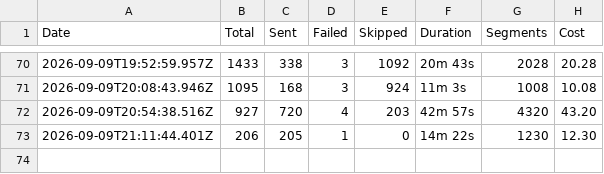
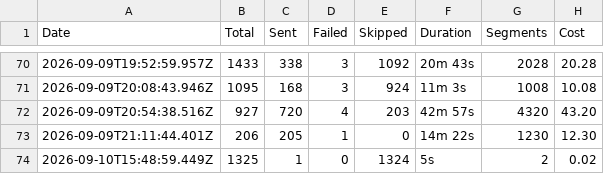
Before and after one commit to Wiingy-US/Loop-Sms-sender, a CSV file: history.csv, drawn as a sheet; only a part is shown, gaps mark what is left out.

Commit message:
Update SMS run history

```diff
--- a/history.csv
+++ b/history.csv
@@ -73 +73,2 @@ Date,Total,Sent,Failed,Skipped,Duration,Segments,Cost
 2026-09-09T21:11:44.401Z,206,205,1,0,14m 22s,1230,12.30
+2026-09-10T15:48:59.449Z,1325,1,0,1324,5s,2,0.02
```
